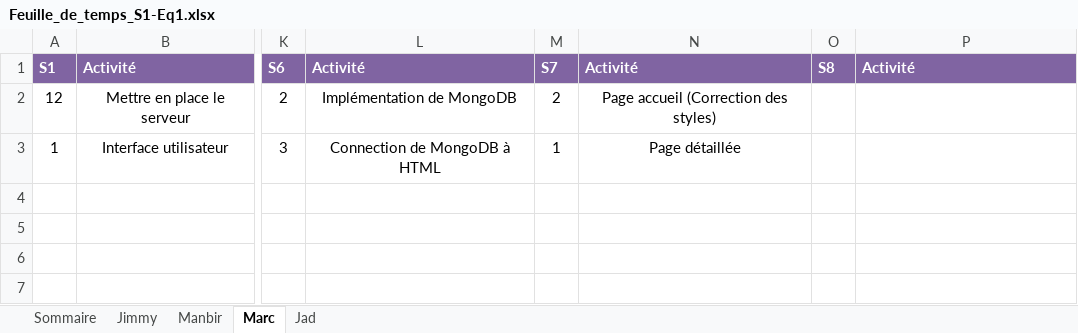
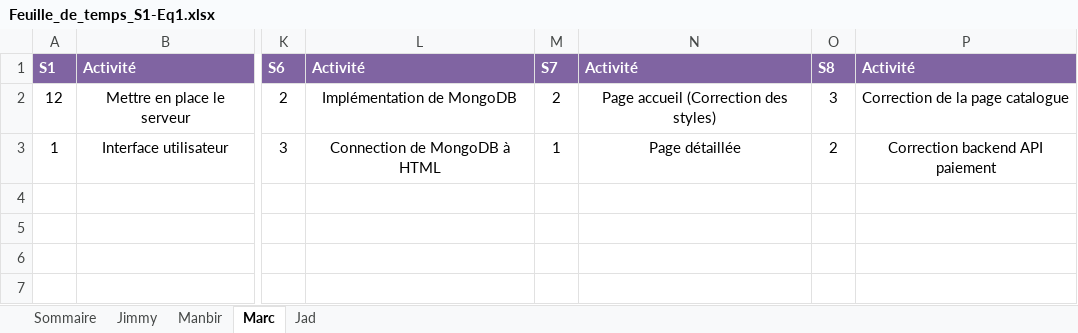
Before and after one commit to Ricieus/All-Nighter-s, an Excel workbook: Feuille_de_temps_S1-Eq1.xlsx, sheet Marc, drawn as a sheet; only a part is shown, gaps mark what is left out; values as stored, in another font and other column widths than the file's, no borders; the diff names each change by its address in the sheet, - before the commit and + after, or states it on an @@ line.

```diff
--- a/Feuille_de_temps_S1-Eq1.xlsx (sheet Marc)
+++ b/Feuille_de_temps_S1-Eq1.xlsx (sheet Marc)
-O2: (empty)
+O2: 3
-P2: (empty)
+P2: Correction de la page catalogue
-O3: (empty)
+O3: 2
-P3: (empty)
+P3: Correction backend API paiement
```
Also changed, not shown: sheet Jimmy, sheet Manbir, sheet Jad.
